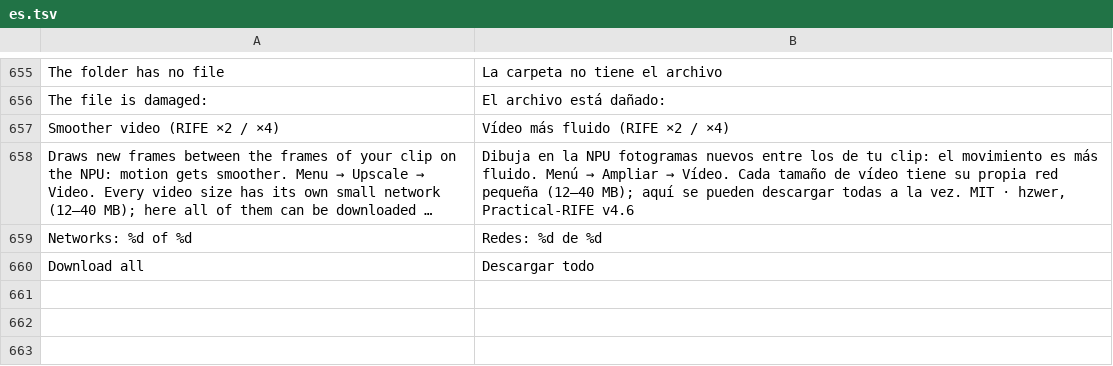
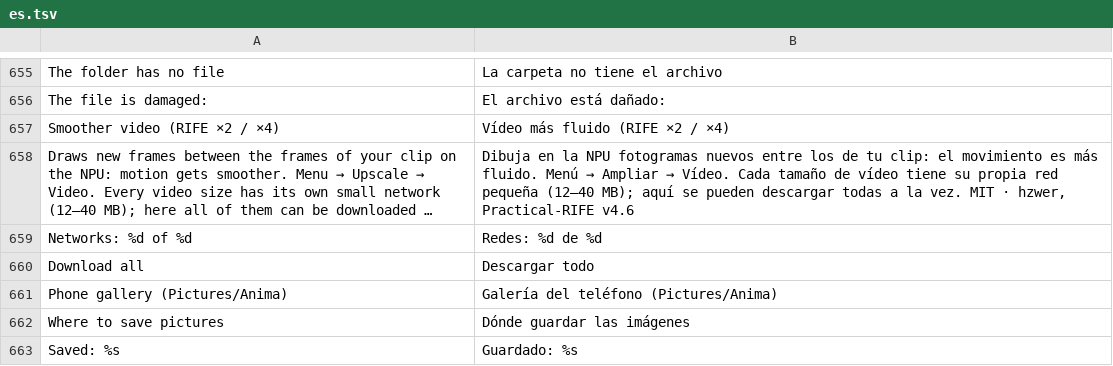
Before and after one commit to ayanoby/hexanima, a TSV file: app/assets/lang/es.tsv, drawn as a sheet; only a part is shown, gaps mark what is left out; long unchanged cells end in ….

```diff
--- a/app/assets/lang/es.tsv
+++ b/app/assets/lang/es.tsv
@@ -660 +660,4 @@ Networks: %d of %d	Redes: %d de %d
 Download all	Descargar todo
+Phone gallery (Pictures/Anima)	Galería del teléfono (Pictures/Anima)
+Where to save pictures	Dónde guardar las imágenes
+Saved: %s	Guardado: %s
```
Also changed, not shown: app/assets/lang/de.tsv, app/assets/lang/fr.tsv, 26 other files.
